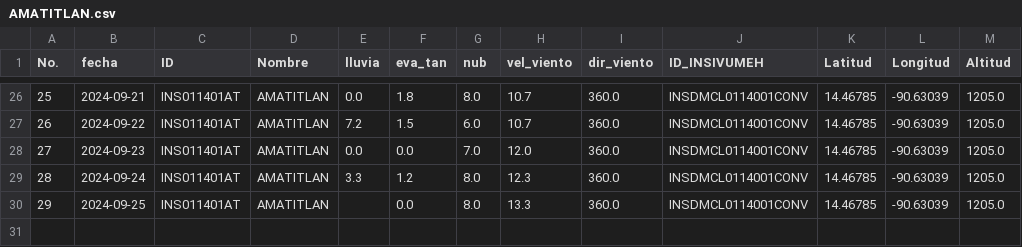
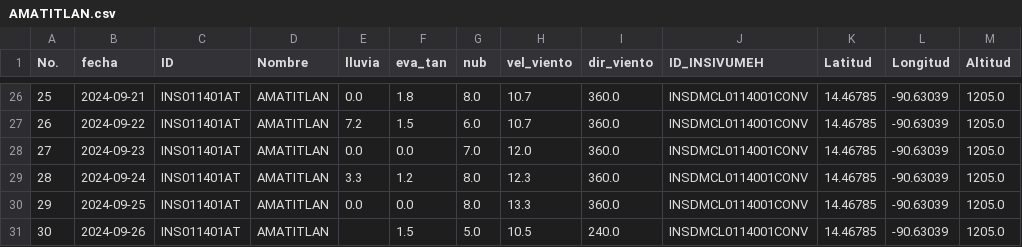
Before and after one commit to Climatologia-INSIVUMEH/monthly_data_by_station_csv, a CSV file: outputcsv/AMATITLAN.csv, drawn as a sheet; only a part is shown, gaps mark what is left out.

```diff
--- a/outputcsv/AMATITLAN.csv
+++ b/outputcsv/AMATITLAN.csv
@@ -29,2 +29,3 @@ No.,fecha,ID,Nombre,lluvia,eva_tan,nub,vel_viento,dir_viento,ID_INSIVUMEH,Latitu
 28,2024-09-24,INS011401AT,AMATITLAN,3.3,1.2,8.0,12.3,360.0,INSDMCL0114001CONV,14.46785,-90.63039,1205.0
-29,2024-09-25,INS011401AT,AMATITLAN,,0.0,8.0,13.3,360.0,INSDMCL0114001CONV,14.46785,-90.63039,1205.0
+29,2024-09-25,INS011401AT,AMATITLAN,0.0,0.0,8.0,13.3,360.0,INSDMCL0114001CONV,14.46785,-90.63039,1205.0
+30,2024-09-26,INS011401AT,AMATITLAN,,1.5,5.0,10.5,240.0,INSDMCL0114001CONV,14.46785,-90.63039,1205.0
```
Also changed, not shown: outputcsv/HUEHUETENANGO.csv, outputcsv/LA AURORA.csv, 55 other files.
